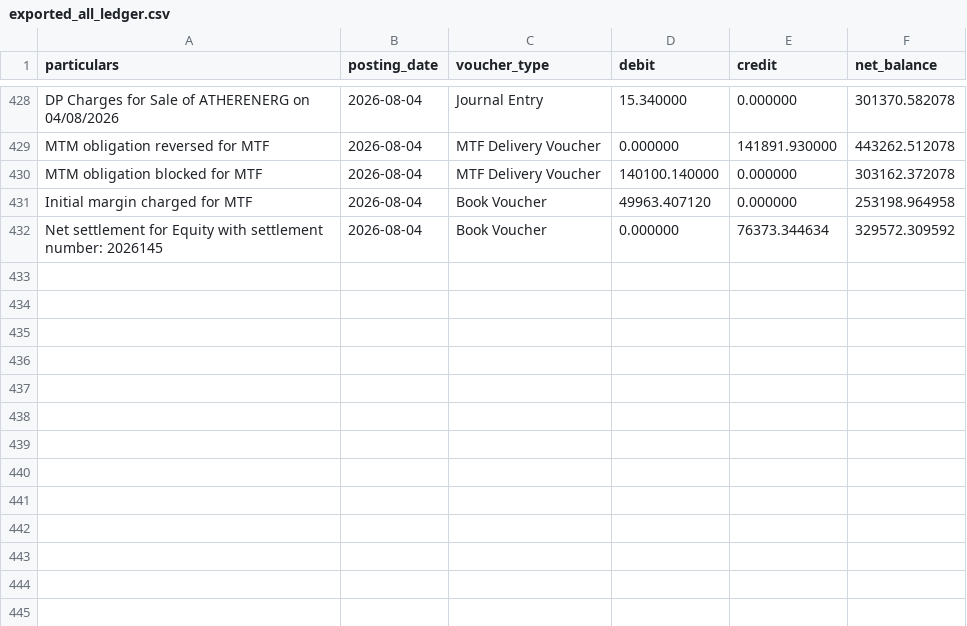
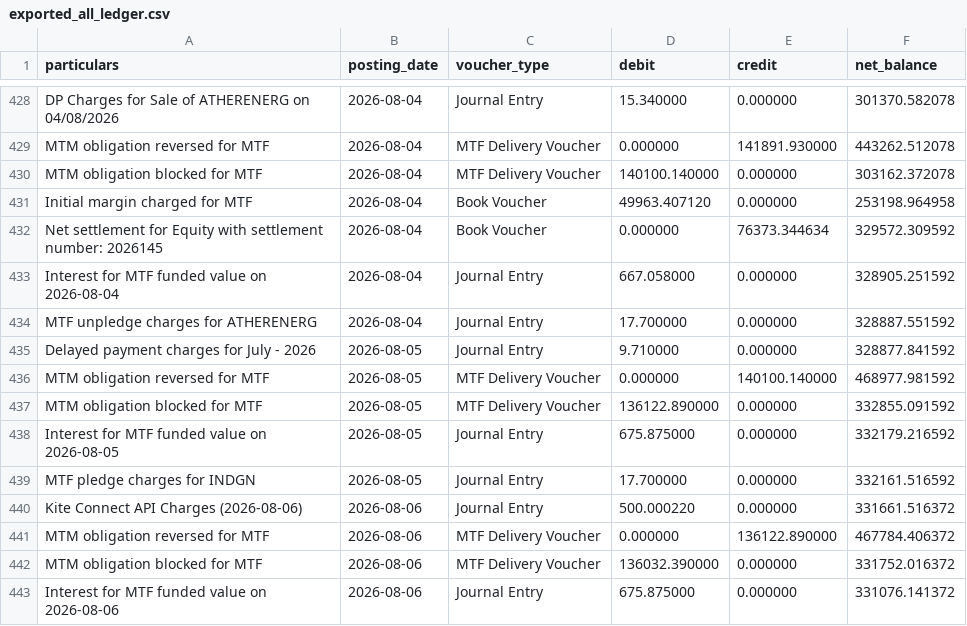
Before and after one commit to himanshu-1608/personal-portfolio, a CSV file: reports/exported_all_ledger.csv, drawn as a sheet; only a part is shown, gaps mark what is left out.

```diff
--- a/reports/exported_all_ledger.csv
+++ b/reports/exported_all_ledger.csv
@@ -432 +432,12 @@ Initial margin charged for MTF,2026-08-04,Book Voucher,49963.407120,0.000000,253
 Net settlement for Equity with settlement number: 2026145,2026-08-04,Book Voucher,0.000000,76373.344634,329572.309592
+Interest for MTF funded value on 2026-08-04,2026-08-04,Journal Entry,667.058000,0.000000,328905.251592
+MTF unpledge charges for ATHERENERG,2026-08-04,Journal Entry,17.700000,0.000000,328887.551592
+Delayed payment charges for July - 2026,2026-08-05,Journal Entry,9.710000,0.000000,328877.841592
+MTM obligation reversed for MTF,2026-08-05,MTF Delivery Voucher,0.000000,140100.140000,468977.981592
+MTM obligation blocked for MTF,2026-08-05,MTF Delivery Voucher,136122.890000,0.000000,332855.091592
+Interest for MTF funded value on 2026-08-05,2026-08-05,Journal Entry,675.875000,0.000000,332179.216592
+MTF pledge charges for INDGN,2026-08-05,Journal Entry,17.700000,0.000000,332161.516592
+Kite Connect API Charges (2026-08-06),2026-08-06,Journal Entry,500.000220,0.000000,331661.516372
+MTM obligation reversed for MTF,2026-08-06,MTF Delivery Voucher,0.000000,136122.890000,467784.406372
+MTM obligation blocked for MTF,2026-08-06,MTF Delivery Voucher,136032.390000,0.000000,331752.016372
+Interest for MTF funded value on 2026-08-06,2026-08-06,Journal Entry,675.875000,0.000000,331076.141372
```
Also changed, not shown: reports/mtf_pnl_summary.csv, reports/portfolio_timeline.csv, 5 other files.
